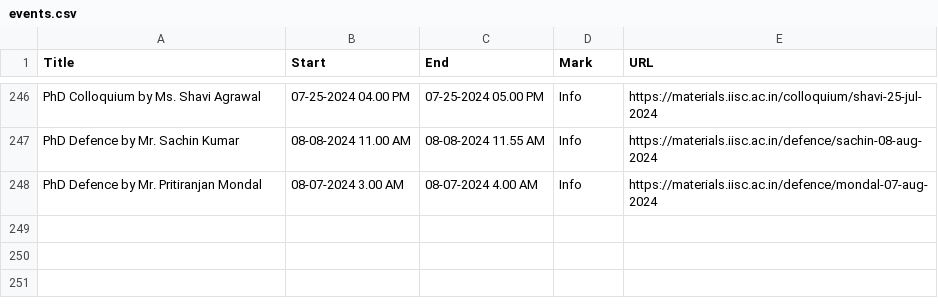
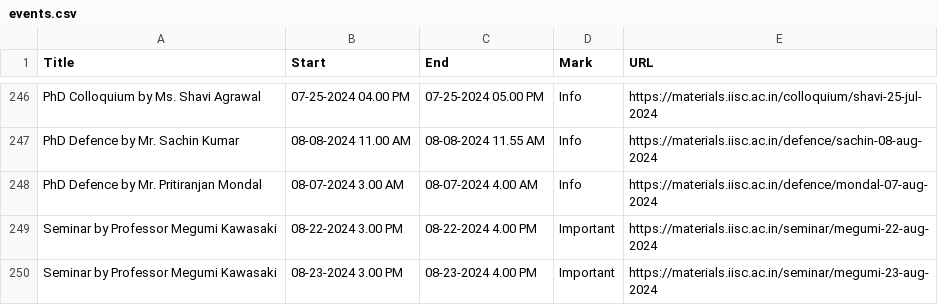
Before and after one commit to mte-iisc/materials-iisc, a CSV file: _site/events/events.csv, drawn as a sheet; only a part is shown, gaps mark what is left out.

```diff
--- a/_site/events/events.csv
+++ b/_site/events/events.csv
@@ -248 +248,3 @@ PhD Defence by Mr. Sachin Kumar,08-08-2024  11.00 AM,08-08-2024  11.55 AM,Info,h
 PhD Defence by Mr. Pritiranjan Mondal,08-07-2024  3.00 AM,08-07-2024  4.00 AM,Info,https://materials.iisc.ac.in/defence/mondal-07-aug-2024
+Seminar by Professor Megumi Kawasaki ,08-22-2024  3.00 PM,08-22-2024  4.00 PM,Important,https://materials.iisc.ac.in/seminar/megumi-22-aug-2024
+Seminar by Professor Megumi Kawasaki ,08-23-2024  3.00 PM,08-23-2024  4.00 PM,Important,https://materials.iisc.ac.in/seminar/megumi-23-aug-2024
```
Also changed, not shown: events/events.csv, 10 other files.
